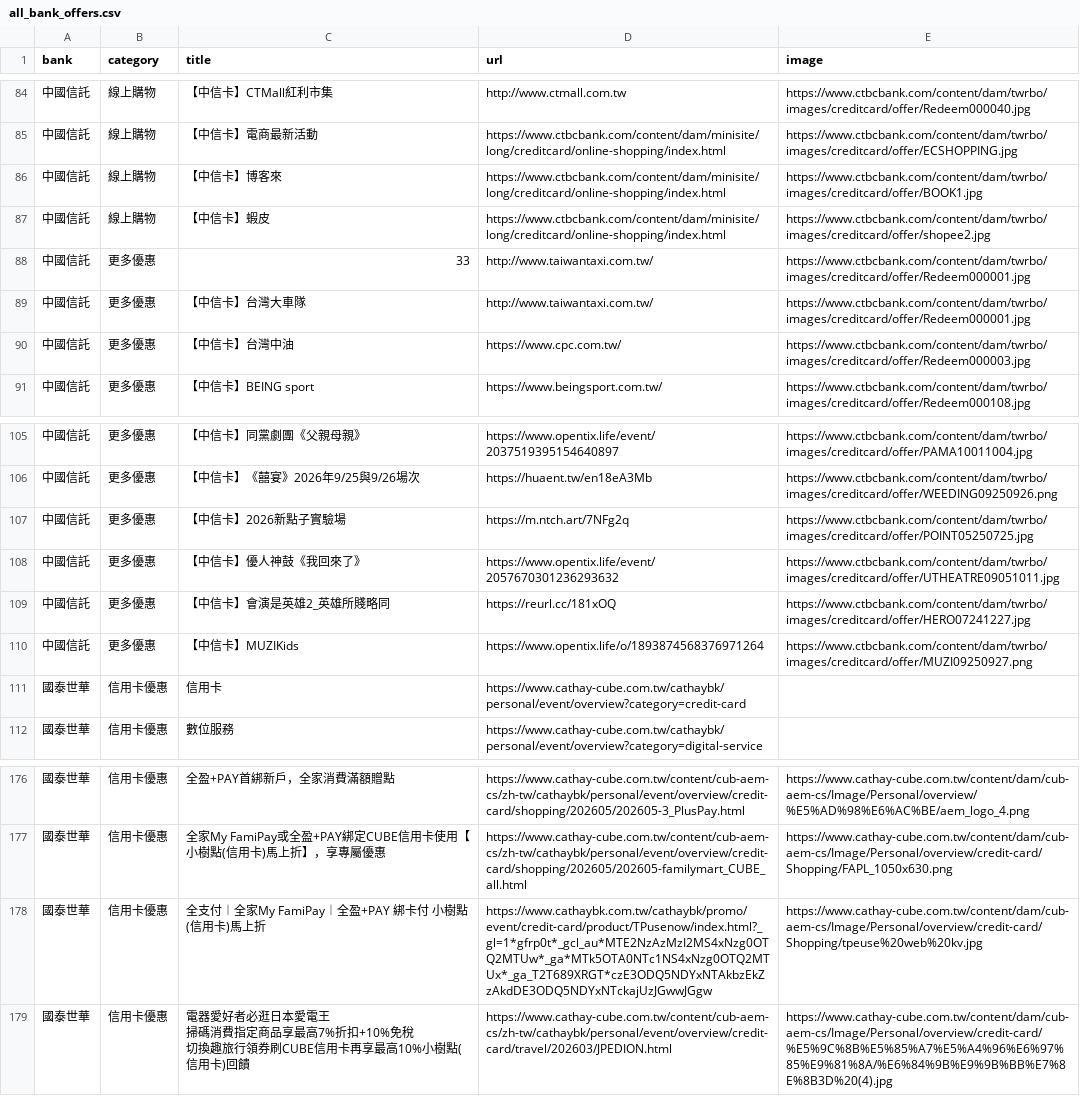
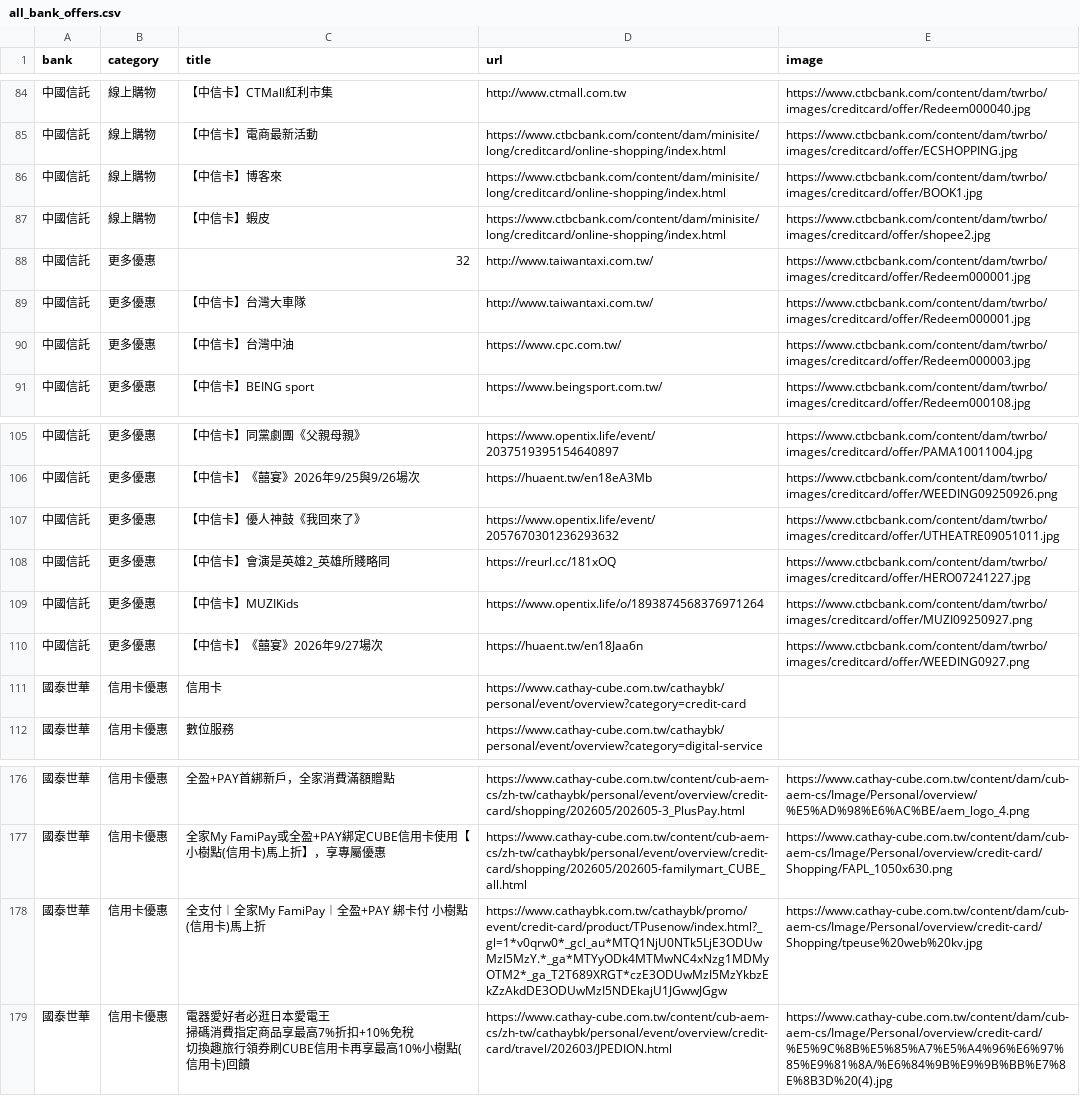
Before and after one commit to Kaiweng/Credit-Cards, a CSV file: all_bank_offers.csv, drawn as a sheet; only a part is shown, gaps mark what is left out.

```diff
--- a/all_bank_offers.csv
+++ b/all_bank_offers.csv
@@ -87,3 +87,3 @@
 中國信託,線上購物,【中信卡】蝦皮,https://www.ctbcbank.com/content/dam/minisite/long/creditcard/online-shopping/index.html,https://www.ctbcbank.com/content/dam/twrbo/images/creditcard/offer/shopee2.jpg
-中國信託,更多優惠,33,http://www.taiwantaxi.com.tw/,https://www.ctbcbank.com/content/dam/twrbo/images/creditcard/offer/Redeem000001.jpg
+中國信託,更多優惠,32,http://www.taiwantaxi.com.tw/,https://www.ctbcbank.com/content/dam/twrbo/images/creditcard/offer/Redeem000001.jpg
 中國信託,更多優惠,【中信卡】台灣大車隊,http://www.taiwantaxi.com.tw/,https://www.ctbcbank.com/content/dam/twrbo/images/creditcard/offer/Redeem000001.jpg
@@ -106,3 +106,2 @@
 中國信託,更多優惠,【中信卡】《囍宴》2026年9/25與9/26場次,https://huaent.tw/en18eA3Mb,https://www.ctbcbank.com/content/dam/twrbo/images/creditcard/offer/WEEDING09250926.png
-中國信託,更多優惠,【中信卡】2026新點子實驗場,https://m.ntch.art/7NFg2q,https://www.ctbcbank.com/content/dam/twrbo/images/creditcard/offer/POINT05250725.jpg
 中國信託,更多優惠,【中信卡】優人神鼓《我回來了》,https://www.opentix.life/event/2057670301236293632,https://www.ctbcbank.com/content/dam/twrbo/images/creditcard/offer/UTHEATRE09051011.jpg
@@ -110,2 +109,3 @@
 中國信託,更多優惠,【中信卡】MUZIKids,https://www.opentix.life/o/1893874568376971264,https://www.ctbcbank.com/content/dam/twrbo/images/creditcard/offer/MUZI09250927.png
+中國信託,更多優惠,【中信卡】《囍宴》2026年9/27場次,https://huaent.tw/en18Jaa6n,https://www.ctbcbank.com/content/dam/twrbo/images/creditcard/offer/WEEDING0927.png
 國泰世華,信用卡優惠,信用卡,https://www.cathay-cube.com.tw/cathaybk/personal/event/overview?category=credit-card,
@@ -201,3 +201,3 @@
 國泰世華,信用卡優惠,全家My FamiPay或全盈+PAY綁定CUBE信用卡使用【小樹點(信用卡)馬上折】，享專屬優惠,https://www.cathay-cube.com.tw/content/cub-aem-cs/zh-tw/cathaybk/personal/event/overview/credit-card/shopping/202605/202605-familymart_CUBE_all.html,https://www.cathay-cube.com.tw/content/dam/cub-aem-cs/Image/Personal/overview/credit-card/Shopping/FAPL_1050x630.png
-國泰世華,信用卡優惠,全支付︱全家My FamiPay︱全盈+PAY 綁卡付 小樹點(信用卡)馬上折,https://www.cathaybk.com.tw/cathaybk/promo/event/credit-card/product/TPusenow/index.html?_gl=1*gfrp0t*_gcl_au*MTE2NzAzMzI2MS4xNzg0OTQ2MTUw*_ga*MTk5OTA0NTc1NS4xNzg0OTQ2MTUx*_ga_T2T689XRGT*czE3ODQ5NDYxNTAkbzEkZzAkdDE3ODQ5NDYxNTckajUzJGwwJGgw,https://www.cathay-cube.com.tw/content/dam/cub-aem-cs/Image/Personal/overview/credit-card/Shopping/tpeuse%20web%20kv.jpg
+國泰世華,信用卡優惠,全支付︱全家My FamiPay︱全盈+PAY 綁卡付 小樹點(信用卡)馬上折,https://www.cathaybk.com.tw/cathaybk/promo/event/credit-card/product/TPusenow/index.html?_gl=1*v0qrw0*_gcl_au*MTQ1NjU0NTk5LjE3ODUwMzI5MzY.*_ga*MTYyODk4MTMwNC4xNzg1MDMyOTM2*_ga_T2T689XRGT*czE3ODUwMzI5MzYkbzEkZzAkdDE3ODUwMzI5NDEkajU1JGwwJGgw,https://www.cathay-cube.com.tw/content/dam/cub-aem-cs/Image/Personal/overview/credit-card/Shopping/tpeuse%20web%20kv.jpg
 國泰世華,信用卡優惠,"電器愛好者必逛日本愛電王
```
Also changed, not shown: 2 other files.
